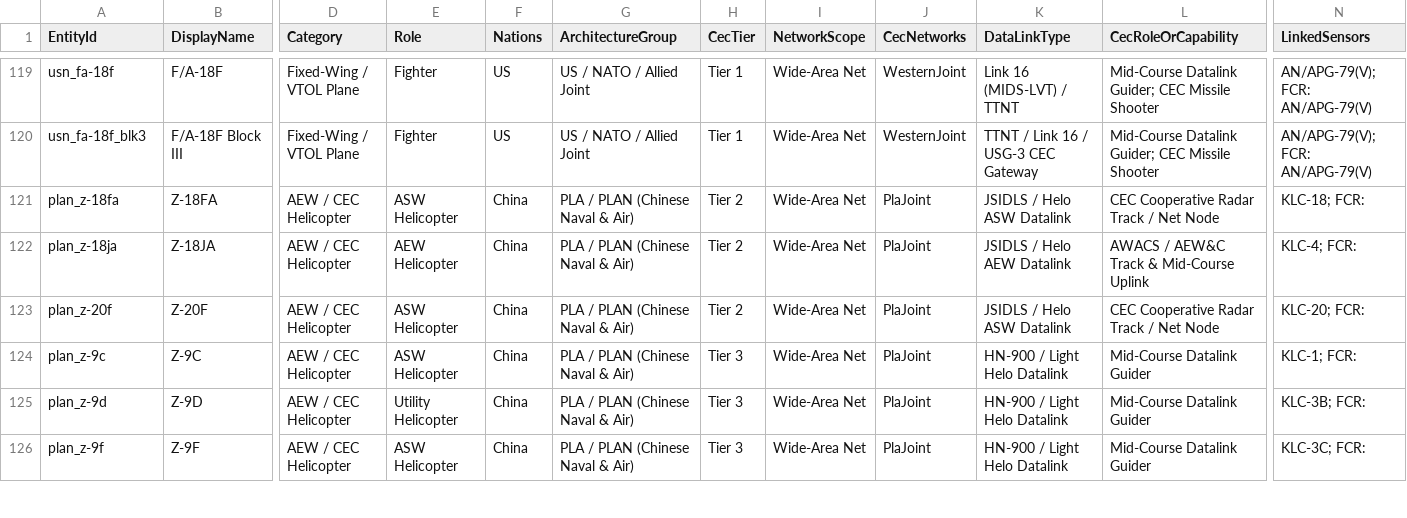
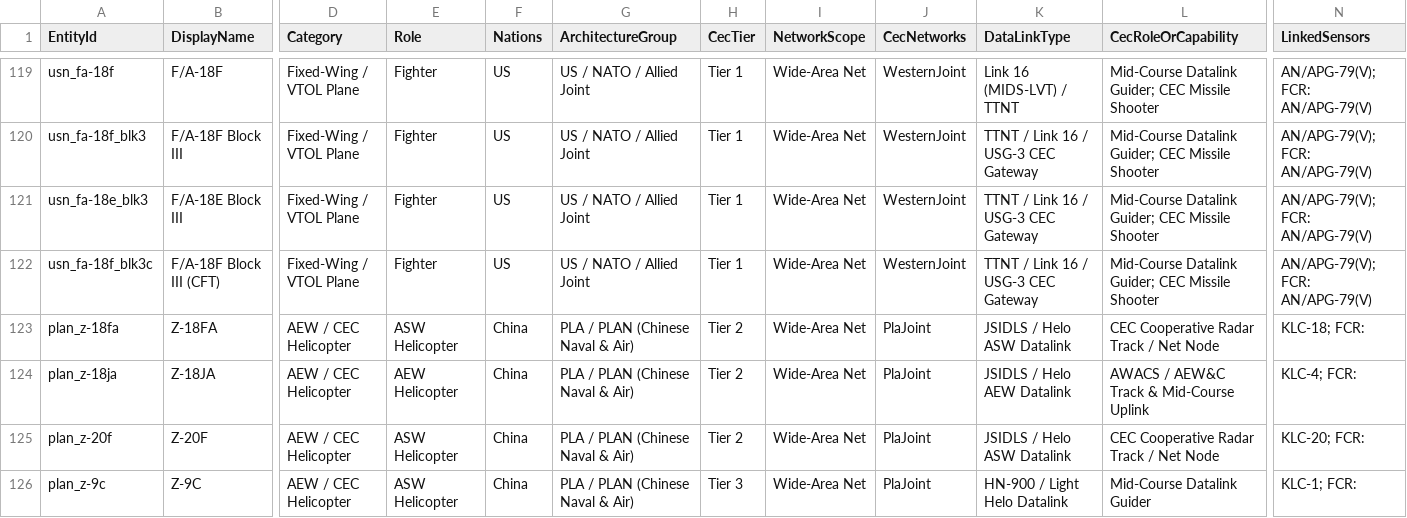
Before and after one commit to lynhan4530/CEC_mod, a CSV file: data/cec_tables/04_Aircraft.csv, drawn as a sheet; only a part is shown, gaps mark what is left out; the shorter side is filled out with more unchanged rows; rows hold the shown columns only; the diff names each change by its address in the sheet, - before the commit and + after, or states it on an @@ line.

Commit message:
Fix TC-13: Enforce MADL/IFDL intra-flight isolation, live flight groups, and Block III CFT gateways

```diff
--- a/data/cec_tables/04_Aircraft.csv
+++ b/data/cec_tables/04_Aircraft.csv
+row 121: usn_fa-18e_blk3 | F/A-18E Block III | Fixed-Wing / VTOL Plane | Fighter | US | US / NATO / Allied Joint | Tier 1 | Wide-Area Net | WesternJoint | TTNT / Link 16 / USG-3 CEC Gateway | Mid-Course Datalink Guider; CEC Missile Shooter | AN/APG-79(V); FCR: AN/APG-79(V)
+row 122: usn_fa-18f_blk3c | F/A-18F Block III (CFT) | Fixed-Wing / VTOL Plane | Fighter | US | US / NATO / Allied Joint | Tier 1 | Wide-Area Net | WesternJoint | TTNT / Link 16 / USG-3 CEC Gateway | Mid-Course Datalink Guider; CEC Missile Shooter | AN/APG-79(V); FCR: AN/APG-79(V)
```
Also changed, not shown: 12 other files.
